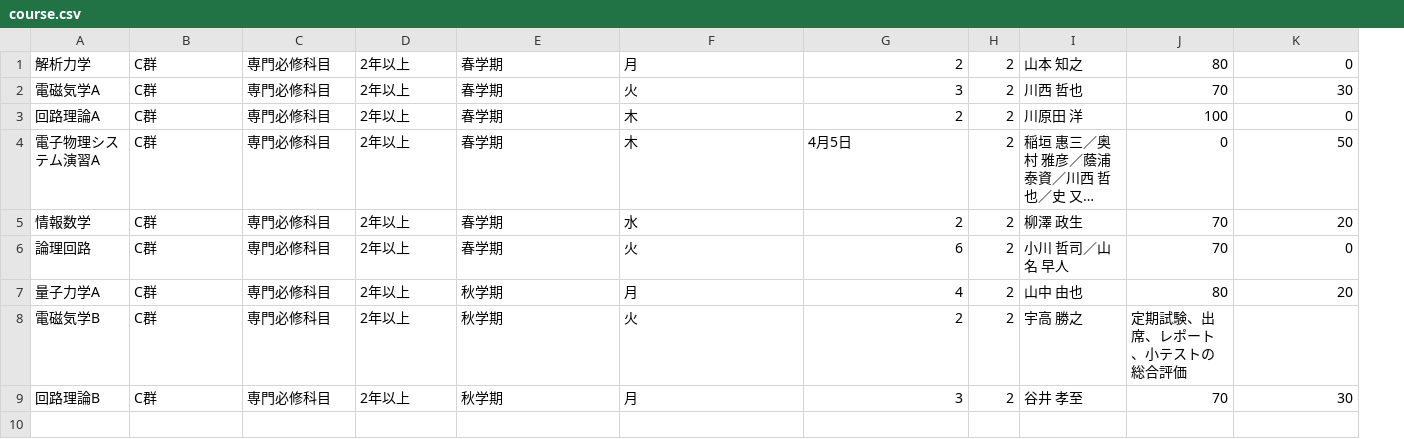
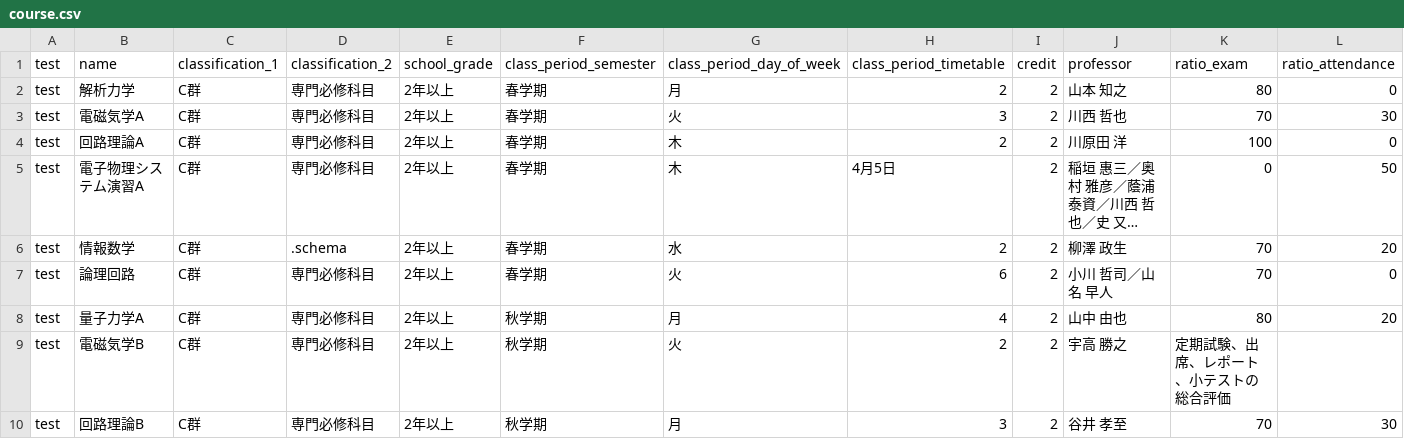
Before and after one commit to W-SHARE/SHARE, a CSV file: db/course.csv, drawn as a sheet; only a part is shown; long unchanged cells end in …; addresses are those after the commit; rows hold the shown columns only; the diff names each change by its address in the sheet, - before the commit and + after, or states it on an @@ line.

```diff
--- a/db/course.csv
+++ b/db/course.csv
+column A, rows 2-10: all test
+row 1: test | name | classification_1 | classification_2 | school_grade | class_period_semester | class_period_day_of_week | class_period_timetable | credit | professor | ratio_exam | ratio_attendance
-D6: 専門必修科目
+D6: .schema
```
Also changed, not shown: 10 other files.
